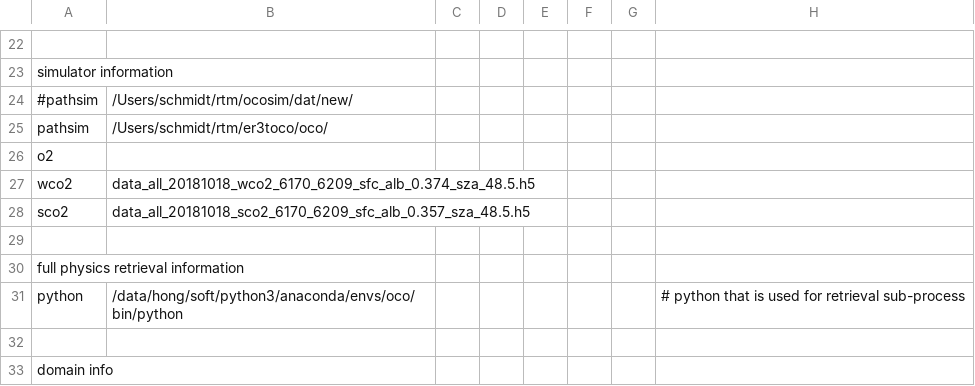
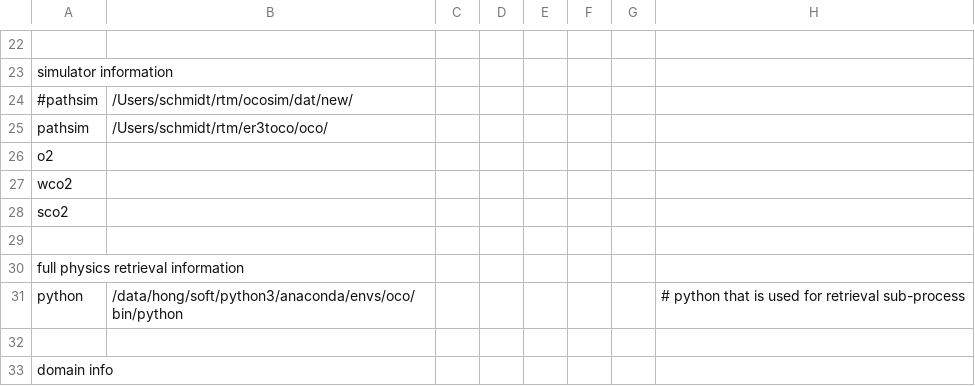
Before and after one commit to ywchen-tw/OCO2, a CSV file: simulation/cfg/20181018_central_asia_2_470cloud_test2.csv, drawn as a sheet; only a part is shown, gaps mark what is left out.

```diff
--- a/simulation/cfg/20181018_central_asia_2_470cloud_test2.csv
+++ b/simulation/cfg/20181018_central_asia_2_470cloud_test2.csv
@@ -26,4 +26,4 @@ pathsim,/Users/schmidt/rtm/er3toco/oco/,,,,,,
 o2,,,,,,,
-wco2,data_all_20181018_wco2_6170_6209_sfc_alb_0.374_sza_48.5.h5,,,,,,
-sco2,data_all_20181018_sco2_6170_6209_sfc_alb_0.357_sza_48.5.h5,,,,,,
+wco2,,,,,,,
+sco2,,,,,,,
 ,,,,,,,
```
Also changed, not shown: 7 other files.
